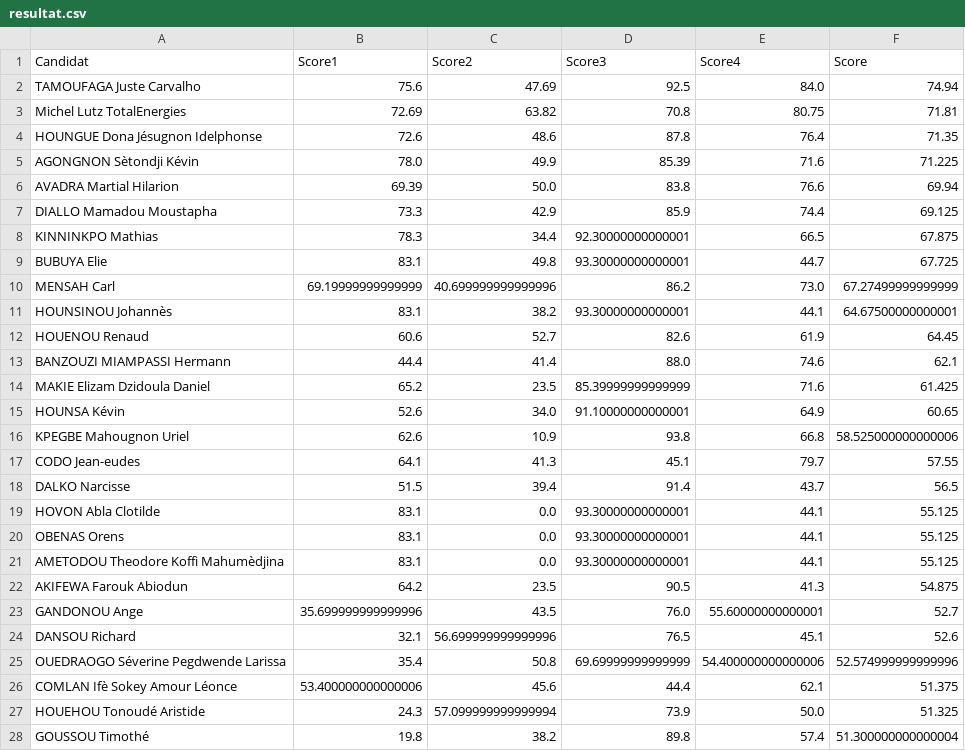
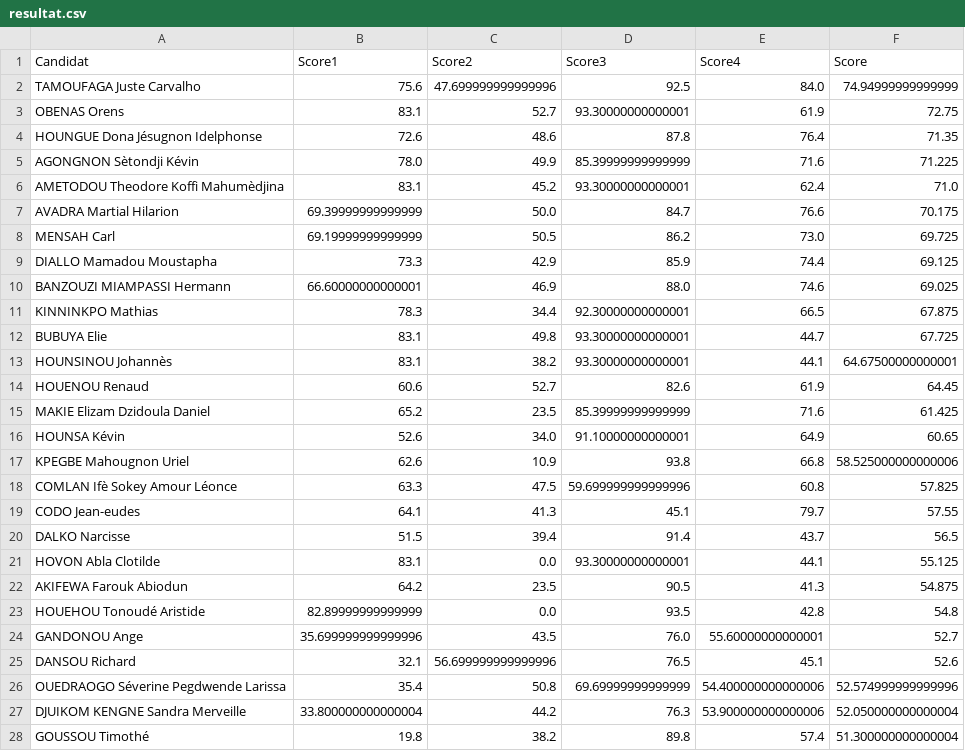
Before and after one commit to JospinJudes/jospinjudes.github.io, a CSV file: assets/data/resultat.csv, drawn as a sheet; only a part is shown; the diff covers the shown part only.

Commit message:
Add files via upload

```diff
--- a/assets/data/resultat.csv
+++ b/assets/data/resultat.csv
@@ -1,14 +1,15 @@
 Candidat,Score1,Score2,Score3,Score4,Score
-TAMOUFAGA Juste Carvalho,75.6,47.69,92.5,84.0,74.94
-Michel Lutz TotalEnergies, 72.69,63.82,70.8,80.75,71.81
+TAMOUFAGA Juste Carvalho,75.6,47.699999999999996,92.5,84.0,74.94999999999999
+OBENAS Orens,83.1,52.7,93.30000000000001,61.9,72.75
 HOUNGUE Dona Jésugnon Idelphonse,72.6,48.6,87.8,76.4,71.35
-AGONGNON Sètondji Kévin,78.0,49.9,85.39,71.6,71.225
-AVADRA Martial Hilarion,69.39,50.0,83.8,76.6,69.94
+AGONGNON Sètondji Kévin,78.0,49.9,85.39999999999999,71.6,71.225
+AMETODOU Theodore Koffi Mahumèdjina,83.1,45.2,93.30000000000001,62.4,71.0
+AVADRA Martial Hilarion,69.39999999999999,50.0,84.7,76.6,70.175
+MENSAH Carl,69.19999999999999,50.5,86.2,73.0,69.725
 DIALLO Mamadou Moustapha,73.3,42.9,85.9,74.4,69.125
+BANZOUZI MIAMPASSI Hermann,66.60000000000001,46.9,88.0,74.6,69.025
 KINNINKPO Mathias,78.3,34.4,92.30000000000001,66.5,67.875
 BUBUYA Elie,83.1,49.8,93.30000000000001,44.7,67.725
-MENSAH Carl,69.19999999999999,40.699999999999996,86.2,73.0,67.27499999999999
 HOUNSINOU Johannès,83.1,38.2,93.30000000000001,44.1,64.67500000000001
 HOUENOU Renaud,60.6,52.7,82.6,61.9,64.45
-BANZOUZI MIAMPASSI Hermann,44.4,41.4,88.0,74.6,62.1
 MAKIE Elizam Dzidoula Daniel,65.2,23.5,85.39999999999999,71.6,61.425
@@ -16,2 +17,3 @@ HOUNSA Kévin,52.6,34.0,91.10000000000001,64.9,60.65
 KPEGBE Mahougnon Uriel,62.6,10.9,93.8,66.8,58.525000000000006
+COMLAN Ifè Sokey Amour Léonce,63.3,47.5,59.699999999999996,60.8,57.825
 CODO Jean-eudes,64.1,41.3,45.1,79.7,57.55
@@ -19,5 +21,4 @@ DALKO Narcisse,51.5,39.4,91.4,43.7,56.5
 HOVON Abla Clotilde,83.1,0.0,93.30000000000001,44.1,55.125
-OBENAS Orens,83.1,0.0,93.30000000000001,44.1,55.125
-AMETODOU Theodore Koffi Mahumèdjina,83.1,0.0,93.30000000000001,44.1,55.125
 AKIFEWA Farouk Abiodun,64.2,23.5,90.5,41.3,54.875
+HOUEHOU Tonoudé Aristide,82.89999999999999,0.0,93.5,42.8,54.8
 GANDONOU Ange,35.699999999999996,43.5,76.0,55.60000000000001,52.7
@@ -25,4 +26,3 @@ DANSOU Richard,32.1,56.699999999999996,76.5,45.1,52.6
 OUEDRAOGO Séverine Pegdwende Larissa,35.4,50.8,69.69999999999999,54.400000000000006,52.574999999999996
-COMLAN Ifè Sokey Amour Léonce,53.400000000000006,45.6,44.4,62.1,51.375
-HOUEHOU Tonoudé Aristide,24.3,57.099999999999994,73.9,50.0,51.325
+DJUIKOM KENGNE Sandra Merveille,33.800000000000004,44.2,76.3,53.900000000000006,52.050000000000004
 GOUSSOU Timothé,19.8,38.2,89.8,57.4,51.300000000000004
```
Also changed, not shown: 4 added rows, 4 removed rows, 4 moved rows and 2 edited cells elsewhere in this file.
